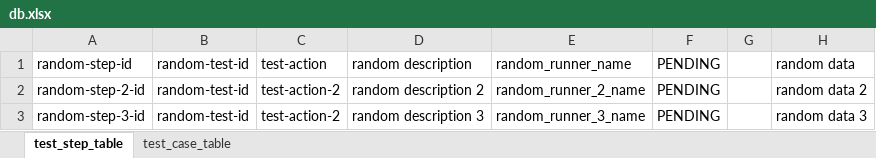
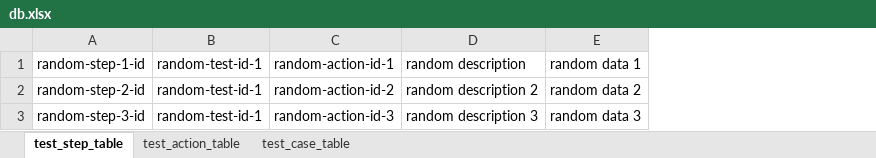
Before and after one commit to zebedeeLewis/probable-system, an Excel workbook: apps/probable-system/assets/data_files/db.xlsx, sheet test_step_table, drawn as a sheet; values as stored, in another font and other column widths than the file's, no borders; charts and pictures not drawn; removed rows and columns are numbered as before the commit, all else as after; the diff names each change by its address in the sheet, - before the commit and + after, or states it on an @@ line.

Commit message:
fix(probable_system/assets/data_file): account for data model updates
Update data base to account for changes in the data models for
"test action entity", "test case entity", "test step entity".

Refs e6ce648
Refs 8e74818
Refs bfa8809

```diff
--- a/apps/probable-system/assets/data_files/db.xlsx (sheet test_step_table)
+++ b/apps/probable-system/assets/data_files/db.xlsx (sheet test_step_table)
+sheet tab: test_action_table
-column B, rows 1-3: all random-test-id
-column C, rows 1-3: test-action | test-action-2 | test-action-2
+column B, rows 1-3: all random-test-id-1
+column C, rows 1-3: random-action-id-1 | random-action-id-2 | random-action-id-3
-column E, rows 1-3: random_runner_name | random_runner_2_name | random_runner_3_name
-column F, rows 1-3: all PENDING
-column G, empty
-A1: random-step-id
+A1: random-step-1-id
-E1: random data
+E1: random data 1
```
Also changed, not shown: sheet test_case_table, charts or pictures.
